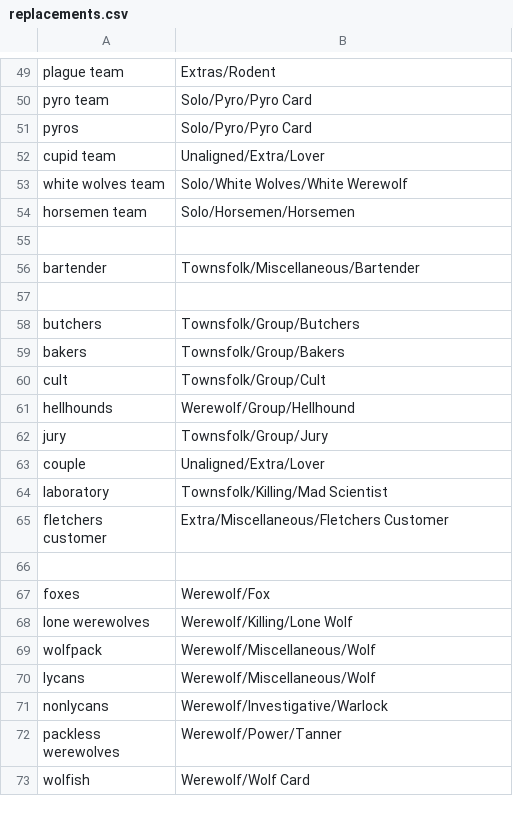
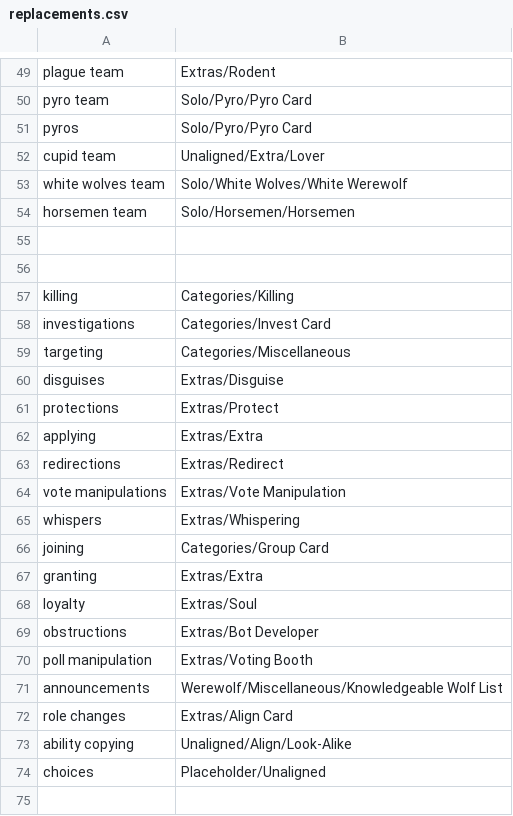
Before and after one commit to WerewolvesRevamped/Werewolves-Icons, a CSV file: replacements.csv, drawn as a sheet; only a part is shown, gaps mark what is left out; the shorter side is filled out with more unchanged rows; the diff covers the shown part only.

Commit message:
Update replacements.csv

```diff
--- a/replacements.csv
+++ b/replacements.csv
@@ -55 +55,21 @@ horsemen team,Solo/Horsemen/Horsemen
 
+
+killing,Categories/Killing
+investigations,Categories/Invest Card
+targeting,Categories/Miscellaneous
+disguises,Extras/Disguise
+protections,Extras/Protect
+applying,Extras/Extra
+redirections,Extras/Redirect
+vote manipulations,Extras/Vote Manipulation
+whispers,Extras/Whispering
+joining,Categories/Group Card
+granting,Extras/Extra
+loyalty,Extras/Soul
+obstructions,Extras/Bot Developer
+poll manipulation,Extras/Voting Booth
+announcements,Werewolf/Miscellaneous/Knowledgeable Wolf List
+role changes,Extras/Align Card
+ability copying,Unaligned/Align/Look-Alike
+choices,Placeholder/Unaligned
+
```
Also changed, not shown: 23 added rows and 19 removed rows elsewhere in this file.
